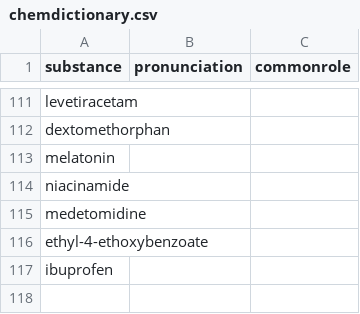
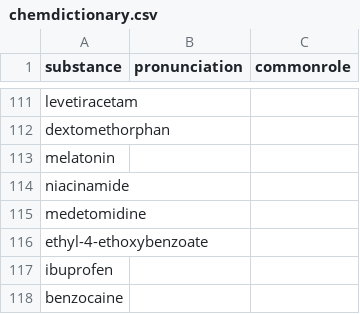
Before and after one commit to opioiddatalab/drugchecking, a CSV file: chemdictionary/chemdictionary.csv, drawn as a sheet; only a part is shown, gaps mark what is left out.

```diff
--- a/chemdictionary/chemdictionary.csv
+++ b/chemdictionary/chemdictionary.csv
@@ -117 +117,2 @@ substance,pronunciation,commonrole
 "ibuprofen","",""
+"benzocaine","",""
```
Also changed, not shown: status/pending.csv.
